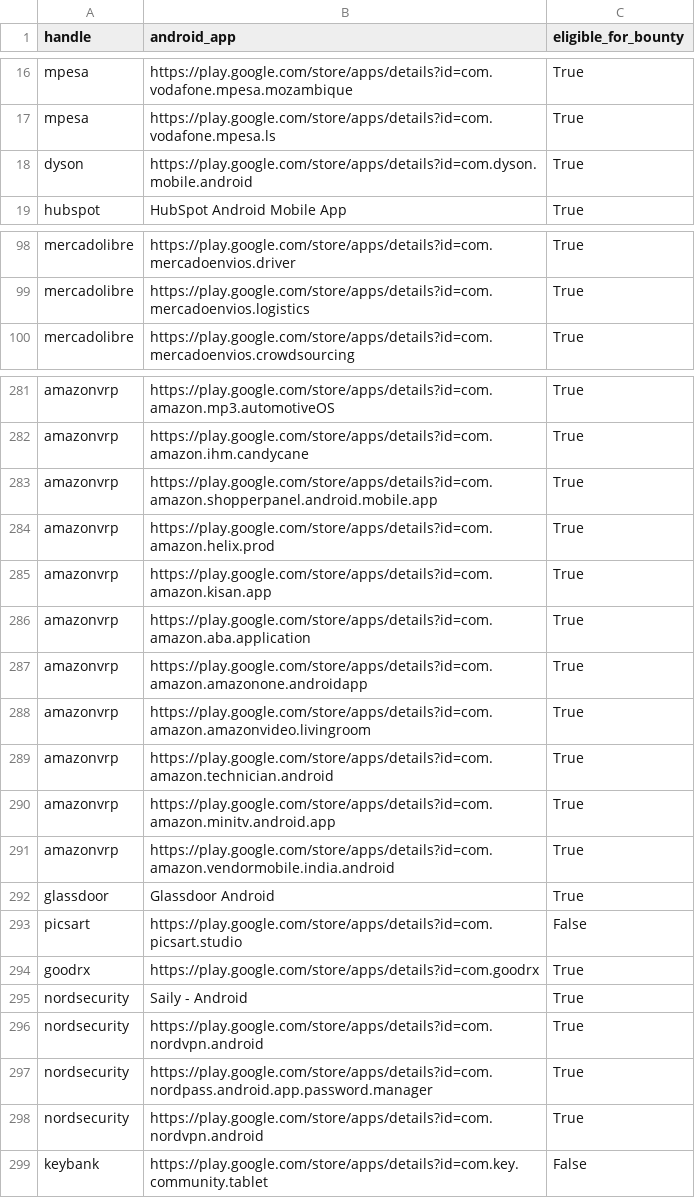
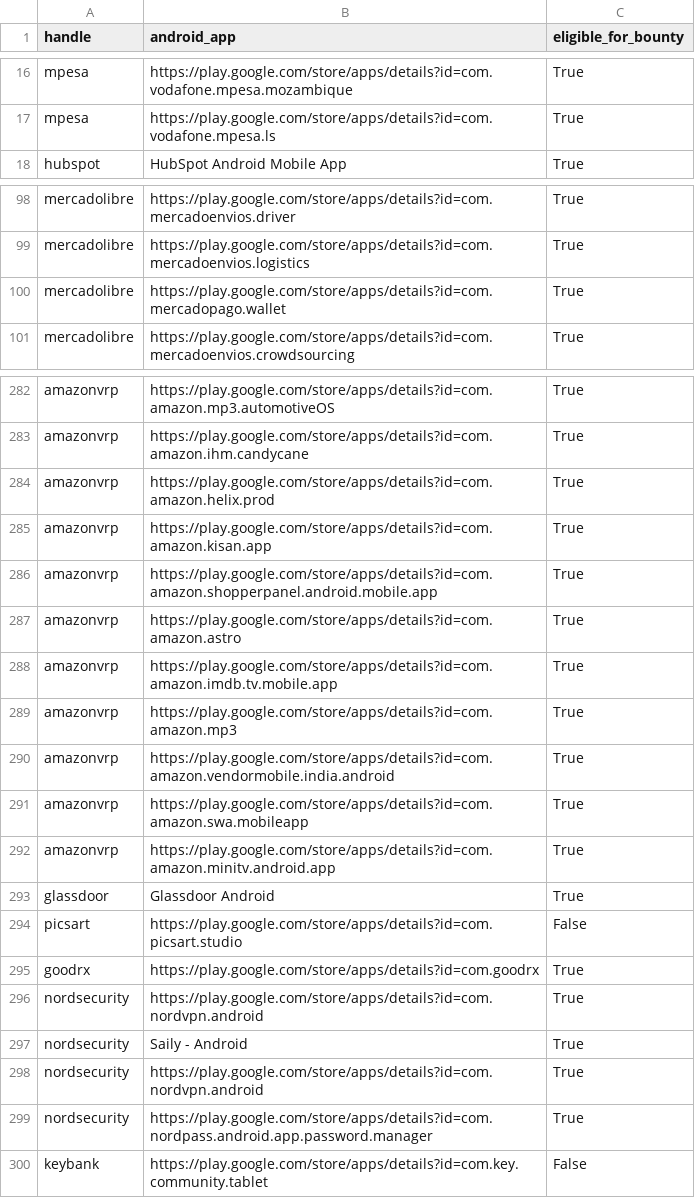
Before and after one commit to SecShiv/h1androidapp_scope, a CSV file: android_apps.csv, drawn as a sheet; only a part is shown, gaps mark what is left out; the diff covers the shown part only.

```diff
--- a/android_apps.csv
+++ b/android_apps.csv
@@ -17,3 +17,2 @@ mpesa,https://play.google.com/store/apps/details?id=com.vodafone.mpesa.mozambiqu
 mpesa,https://play.google.com/store/apps/details?id=com.vodafone.mpesa.ls,True
-dyson,https://play.google.com/store/apps/details?id=com.dyson.mobile.android,True
 hubspot,HubSpot Android Mobile App,True
@@ -99,2 +99,3 @@ mercadolibre,https://play.google.com/store/apps/details?id=com.mercadoenvios.dri
 mercadolibre,https://play.google.com/store/apps/details?id=com.mercadoenvios.logistics,True
+mercadolibre,https://play.google.com/store/apps/details?id=com.mercadopago.wallet,True
 mercadolibre,https://play.google.com/store/apps/details?id=com.mercadoenvios.crowdsourcing,True
@@ -282,11 +283,11 @@ amazonvrp,https://play.google.com/store/apps/details?id=com.amazon.mp3.automotiv
 amazonvrp,https://play.google.com/store/apps/details?id=com.amazon.ihm.candycane,True
-amazonvrp,https://play.google.com/store/apps/details?id=com.amazon.shopperpanel.android.mobile.app,True
 amazonvrp,https://play.google.com/store/apps/details?id=com.amazon.helix.prod,True
 amazonvrp,https://play.google.com/store/apps/details?id=com.amazon.kisan.app,True
-amazonvrp,https://play.google.com/store/apps/details?id=com.amazon.aba.application,True
-amazonvrp,https://play.google.com/store/apps/details?id=com.amazon.amazonone.androidapp,True
-amazonvrp,https://play.google.com/store/apps/details?id=com.amazon.amazonvideo.livingroom,True
-amazonvrp,https://play.google.com/store/apps/details?id=com.amazon.technician.android,True
+amazonvrp,https://play.google.com/store/apps/details?id=com.amazon.shopperpanel.android.mobile.app,True
+amazonvrp,https://play.google.com/store/apps/details?id=com.amazon.astro,True
+amazonvrp,https://play.google.com/store/apps/details?id=com.amazon.imdb.tv.mobile.app,True
+amazonvrp,https://play.google.com/store/apps/details?id=com.amazon.mp3,True
+amazonvrp,https://play.google.com/store/apps/details?id=com.amazon.vendormobile.india.android,True
+amazonvrp,https://play.google.com/store/apps/details?id=com.amazon.swa.mobileapp,True
 amazonvrp,https://play.google.com/store/apps/details?id=com.amazon.minitv.android.app,True
-amazonvrp,https://play.google.com/store/apps/details?id=com.amazon.vendormobile.india.android,True
 glassdoor,Glassdoor Android,True
@@ -294,2 +295,3 @@ picsart,https://play.google.com/store/apps/details?id=com.picsart.studio,False
 goodrx,https://play.google.com/store/apps/details?id=com.goodrx,True
+nordsecurity,https://play.google.com/store/apps/details?id=com.nordvpn.android,True
 nordsecurity,Saily - Android,True
@@ -297,3 +299,2 @@ nordsecurity,https://play.google.com/store/apps/details?id=com.nordvpn.android,T
 nordsecurity,https://play.google.com/store/apps/details?id=com.nordpass.android.app.password.manager,True
-nordsecurity,https://play.google.com/store/apps/details?id=com.nordvpn.android,True
 keybank,https://play.google.com/store/apps/details?id=com.key.community.tablet,False
```
Also changed, not shown: 1 added row, 1 removed row and 21 moved rows elsewhere in this file, 3 other files.
